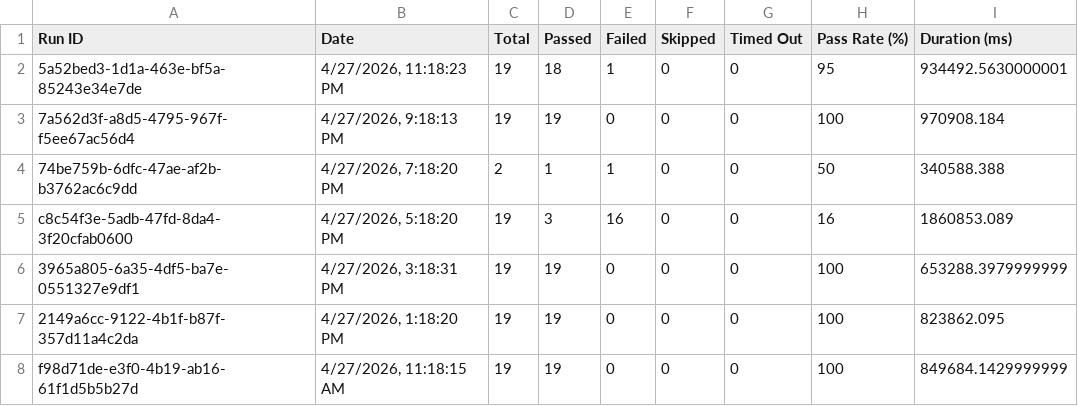
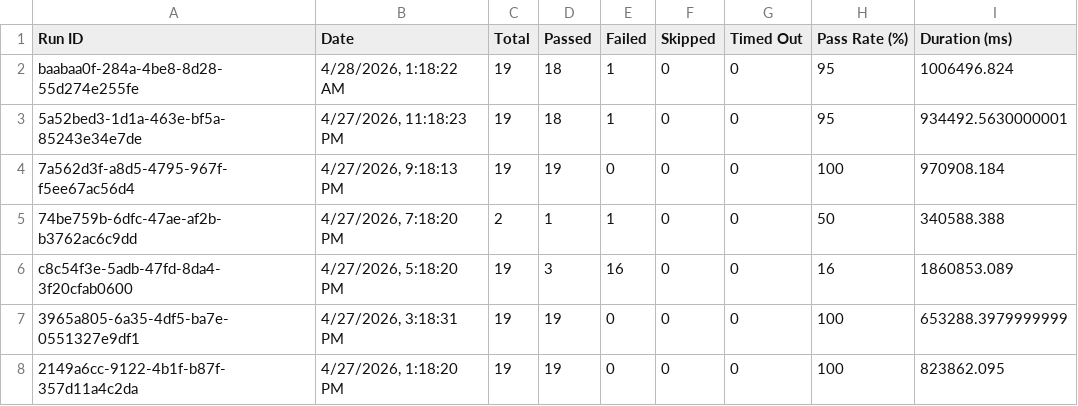
Before and after one commit to saira-uwc/asksam-automation-new, a CSV file: docs/exports/all-runs-summary.csv, drawn as a sheet; only a part is shown; the shorter side is filled out with more unchanged rows; the diff names each change by its address in the sheet, - before the commit and + after, or states it on an @@ line.

```diff
--- a/docs/exports/all-runs-summary.csv
+++ b/docs/exports/all-runs-summary.csv
+row 2: baabaa0f-284a-4be8-8d28-55d274e255fe | 4/28/2026, 1:18:22 AM | 19 | 18 | 1 | 0 | 0 | 95 | 1006496.824
```
Also changed, not shown: docs/exports/current-run.csv, 11 other files.
